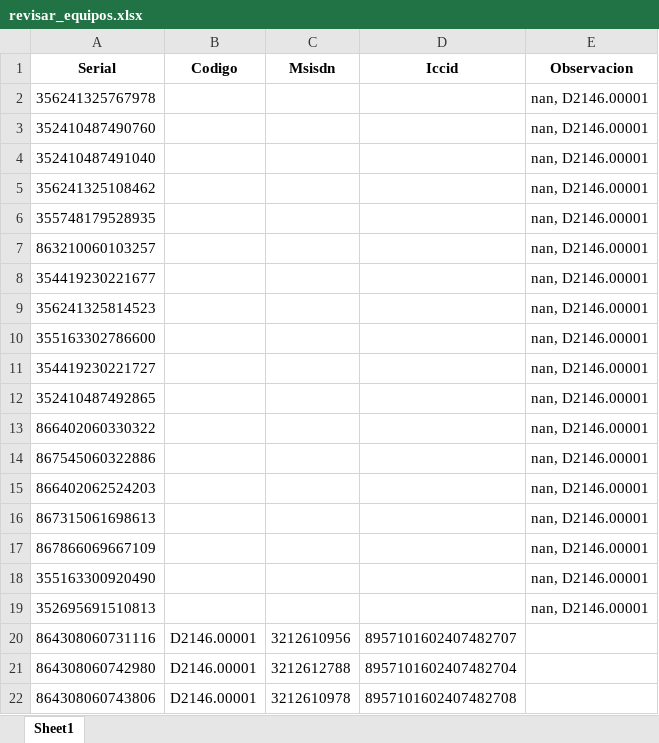
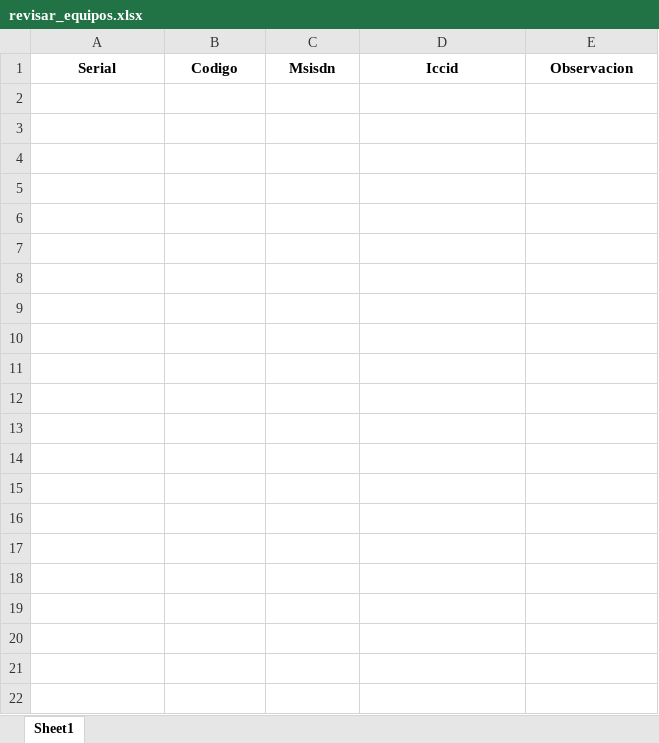
Before and after one commit to sebastian7584/AutomatizadorSoftware, an Excel workbook: src/revisar_equipos/revisar_equipos.xlsx, sheet Sheet1, drawn as a sheet; values as stored, in another font and other column widths than the file's, no borders; the diff names each change by its address in the sheet, - before the commit and + after, or states it on an @@ line.

Commit message:
modulo para revisar imeis de equipos activados

```diff
--- a/src/revisar_equipos/revisar_equipos.xlsx (sheet Sheet1)
+++ b/src/revisar_equipos/revisar_equipos.xlsx (sheet Sheet1)
-row 2: 356241325767978 |  |  |  | nan, D2146.00001
-row 3: 352410487490760 |  |  |  | nan, D2146.00001
-row 4: 352410487491040 |  |  |  | nan, D2146.00001
-row 5: 356241325108462 |  |  |  | nan, D2146.00001
-row 6: 355748179528935 |  |  |  | nan, D2146.00001
-row 7: 863210060103257 |  |  |  | nan, D2146.00001
-row 8: 354419230221677 |  |  |  | nan, D2146.00001
-row 9: 356241325814523 |  |  |  | nan, D2146.00001
-row 10: 355163302786600 |  |  |  | nan, D2146.00001
-row 11: 354419230221727 |  |  |  | nan, D2146.00001
-row 12: 352410487492865 |  |  |  | nan, D2146.00001
-row 13: 866402060330322 |  |  |  | nan, D2146.00001
-row 14: 867545060322886 |  |  |  | nan, D2146.00001
-row 15: 866402062524203 |  |  |  | nan, D2146.00001
-row 16: 867315061698613 |  |  |  | nan, D2146.00001
-row 17: 867866069667109 |  |  |  | nan, D2146.00001
-row 18: 355163300920490 |  |  |  | nan, D2146.00001
-row 19: 352695691510813 |  |  |  | nan, D2146.00001
-row 20: 864308060731116 | D2146.00001 | 3212610956 | 8957101602407482707
-row 21: 864308060742980 | D2146.00001 | 3212612788 | 8957101602407482704
-row 22: 864308060743806 | D2146.00001 | 3212610978 | 8957101602407482708
```
